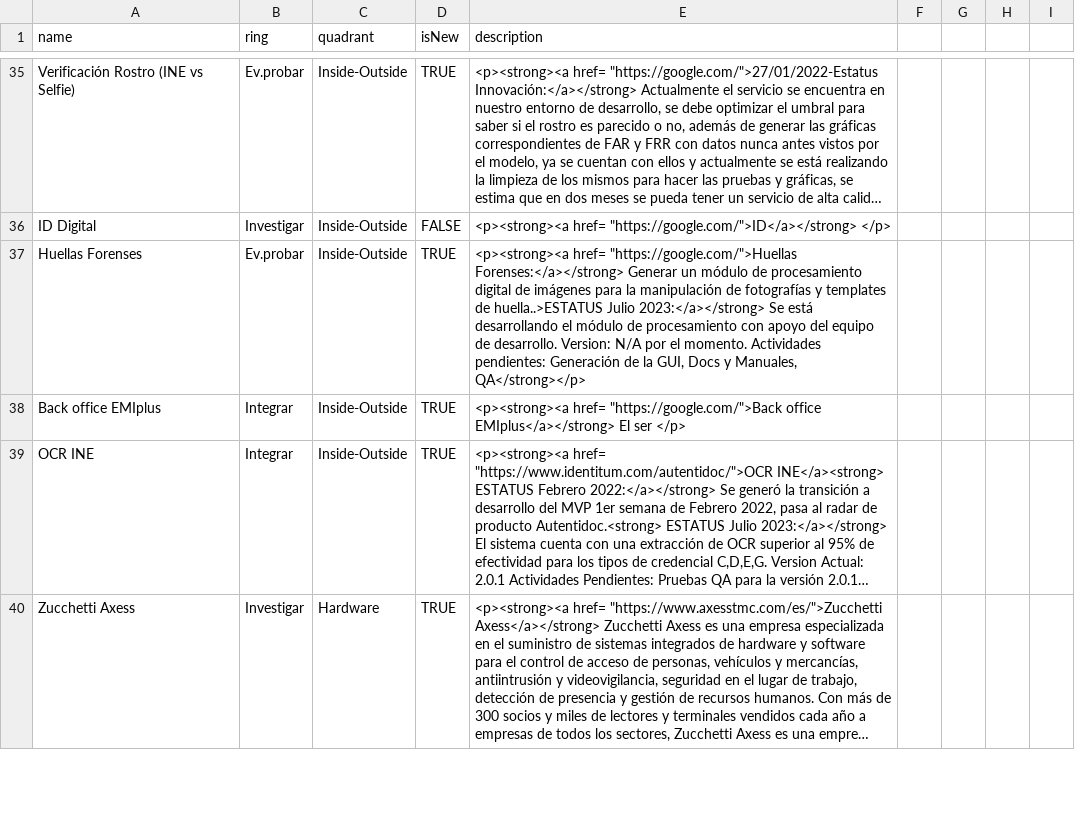
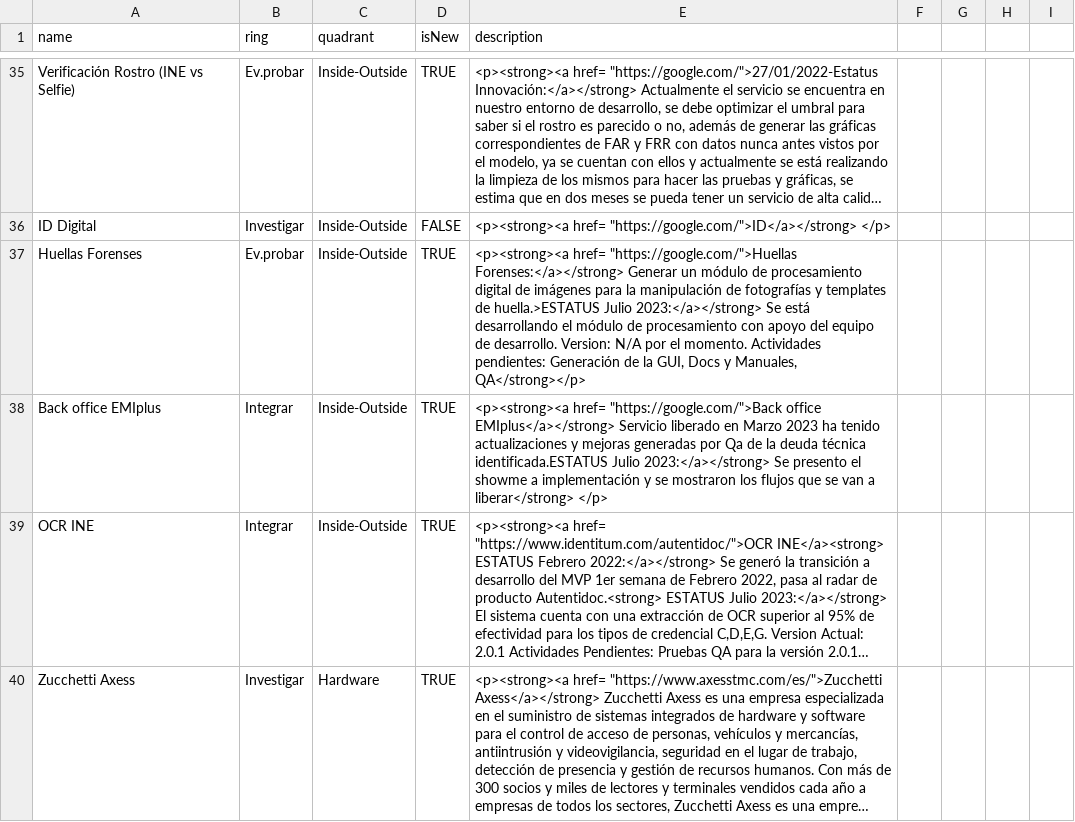
Before and after one commit to jpmejiag/radar_ba, a CSV file: BA_Technology Radar.csv, drawn as a sheet; only a part is shown, gaps mark what is left out; long unchanged cells end in …; the diff names each change by its address in the sheet, - before the commit and + after, or states it on an @@ line.

Commit message:
Update BA_Technology Radar.csv

```diff
--- a/BA_Technology Radar.csv
+++ b/BA_Technology Radar.csv
-E37 (description): …templates de huella..>ESTATUS Julio 2023:</a></strong>…
+E37 (description): …templates de huella.>ESTATUS Julio 2023:</a></strong>…
-E38 (description): …office EMIplus</a></strong> El ser </p>
+E38 (description): …office EMIplus</a></strong> Servicio liberado en Marzo 2023 ha tenido actualizaciones y mejoras generadas por Qa de la deuda técnica identificada.ESTATUS Julio 2023:</a></strong> Se presento el showme a implementación y se mostraron los flujos que se van a liberar</strong> </p>
```
